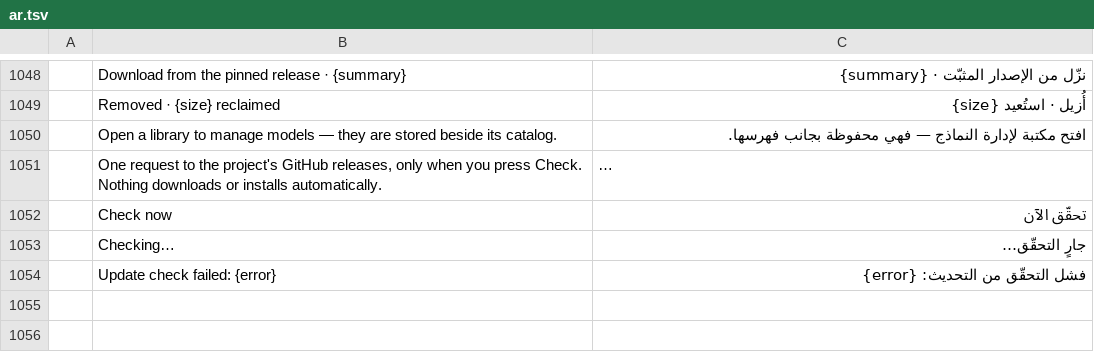
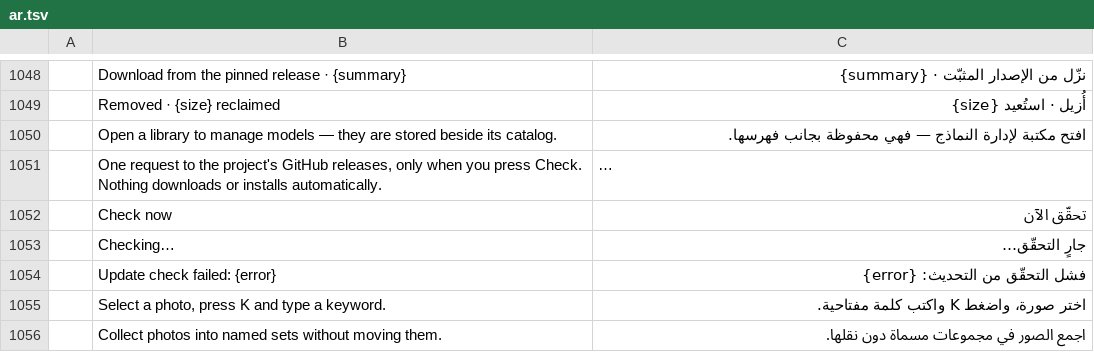
Before and after one commit to Topzic/sortlens-rust, a TSV file: crates/ui/src/i18n/ar.tsv, drawn as a sheet; only a part is shown, gaps mark what is left out; long unchanged cells end in ….

```diff
--- a/crates/ui/src/i18n/ar.tsv
+++ b/crates/ui/src/i18n/ar.tsv
@@ -1054 +1054,3 @@
 	Update check failed: {error}	فشل التحقّق من التحديث: {error}
+	Select a photo, press K and type a keyword.	اختر صورة، واضغط K واكتب كلمة مفتاحية.
+	Collect photos into named sets without moving them.	اجمع الصور في مجموعات مسماة دون نقلها.
```
Also changed, not shown: crates/ui/src/i18n/ja.tsv, crates/ui/src/i18n/ko.tsv, 8 other files.
